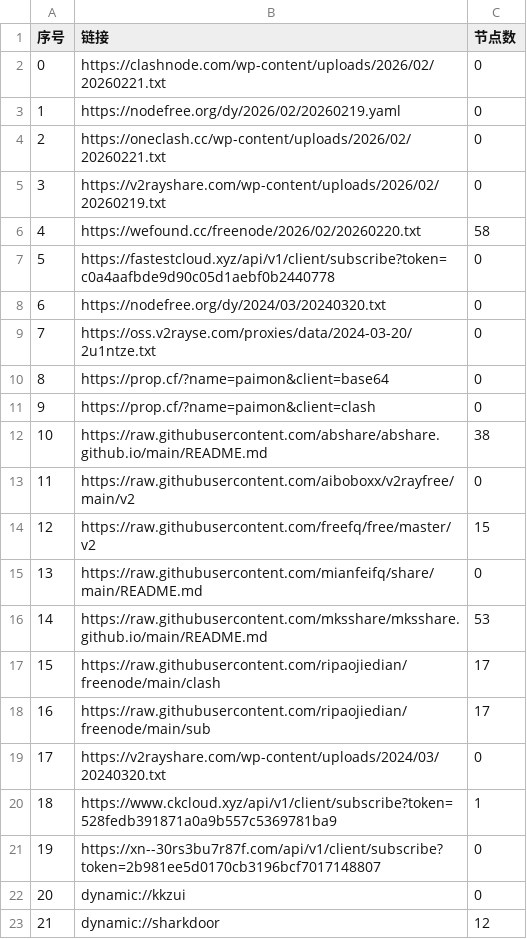
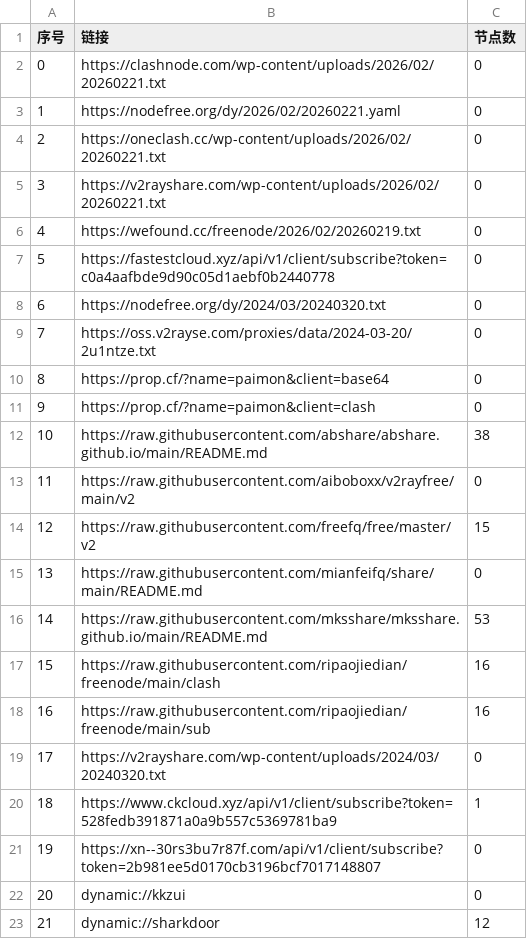
Before and after one commit to lyxgmxit/AutoMergePublicNodes, a CSV file: list_result.csv, drawn as a sheet; only a part is shown.

```diff
--- a/list_result.csv
+++ b/list_result.csv
@@ -2,6 +2,6 @@
 0,https://clashnode.com/wp-content/uploads/2026/02/20260221.txt,0
-1,https://nodefree.org/dy/2026/02/20260219.yaml,0
+1,https://nodefree.org/dy/2026/02/20260221.yaml,0
 2,https://oneclash.cc/wp-content/uploads/2026/02/20260221.txt,0
-3,https://v2rayshare.com/wp-content/uploads/2026/02/20260219.txt,0
-4,https://wefound.cc/freenode/2026/02/20260220.txt,58
+3,https://v2rayshare.com/wp-content/uploads/2026/02/20260221.txt,0
+4,https://wefound.cc/freenode/2026/02/20260219.txt,0
 5,https://fastestcloud.xyz/api/v1/client/subscribe?token=c0a4aafbde9d90c05d1aebf0b2440778,0
@@ -16,4 +16,4 @@
 14,https://raw.githubusercontent.com/mksshare/mksshare.github.io/main/README.md,53
-15,https://raw.githubusercontent.com/ripaojiedian/freenode/main/clash,17
-16,https://raw.githubusercontent.com/ripaojiedian/freenode/main/sub,17
+15,https://raw.githubusercontent.com/ripaojiedian/freenode/main/clash,16
+16,https://raw.githubusercontent.com/ripaojiedian/freenode/main/sub,16
 17,https://v2rayshare.com/wp-content/uploads/2024/03/20240320.txt,0
```
Also changed, not shown: 7 other files.
